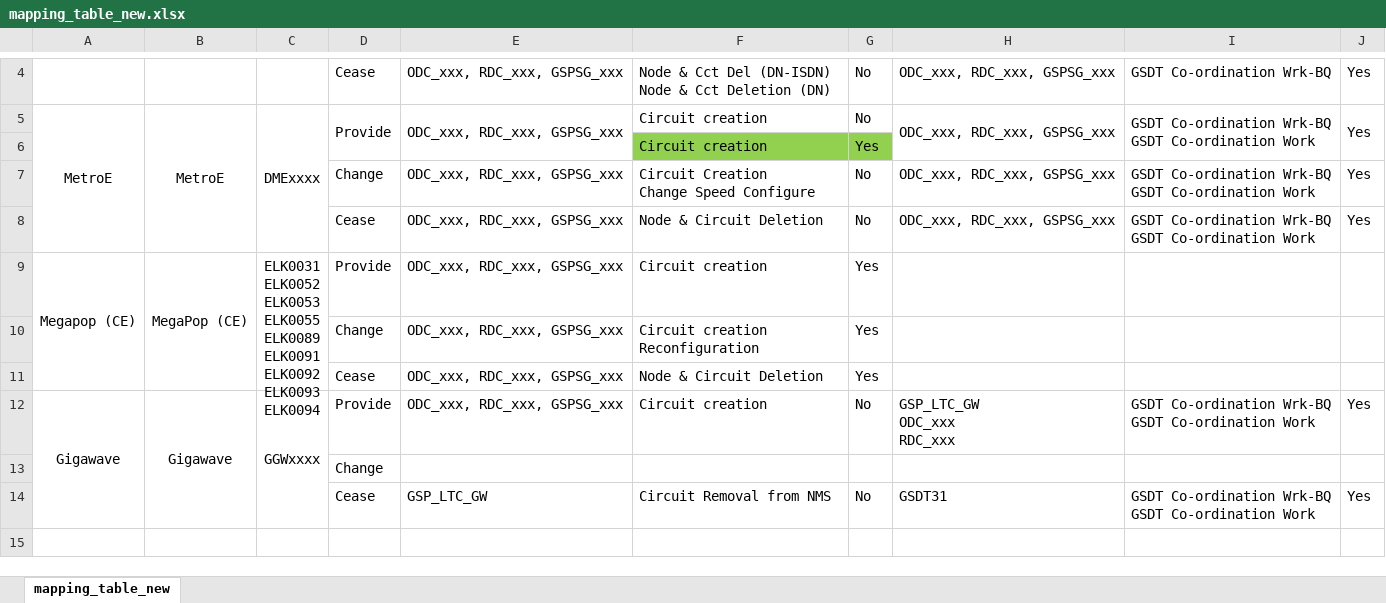
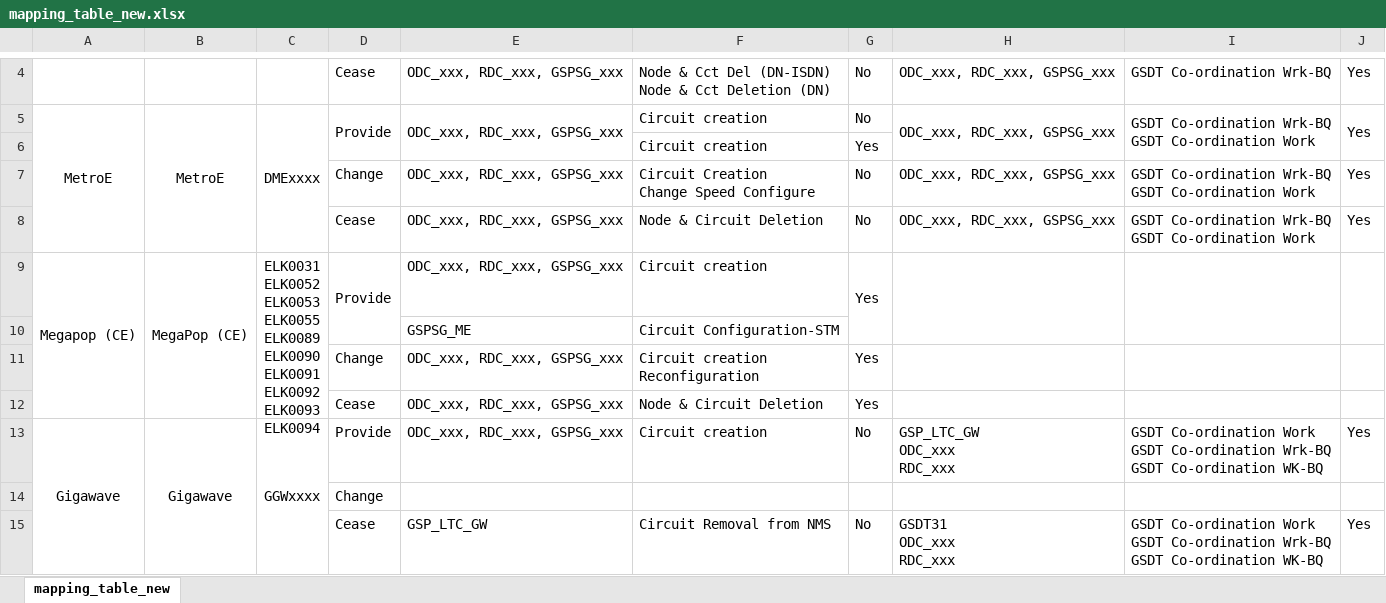
Before and after one commit to aljoponce-singtel/orion_report_management_tool, an Excel workbook: scripts/reports/gsp_transport/resource/mapping_table_new.xlsx, sheet mapping_table_new, drawn as a sheet; only a part is shown, gaps mark what is left out; values as stored, in another font and other column widths than the file's, no borders; addresses are those after the commit; ↵ is a line break in a cell; the diff names each change by its address in the sheet, - before the commit and + after, or states it on an @@ line.

```diff
--- a/scripts/reports/gsp_transport/resource/mapping_table_new.xlsx (sheet mapping_table_new)
+++ b/scripts/reports/gsp_transport/resource/mapping_table_new.xlsx (sheet mapping_table_new)
-F6:G6 fill: #92D050
+F6:G6 fill: none
-C9: …ELK0055 ↵ ELK0089 ↵ ELK0091 ↵ ELK0092…
+C9: …ELK0055 ↵ ELK0089 ↵ ELK0090 ↵ ELK0091 ↵ ELK0092…
+D9:D10 merged
+G9:G10 merged
+H9:H10 merged
+I9:I10 merged
+J9:J10 merged
+row 10:  |  |  |  | GSPSG_ME | Circuit Configuration-STM
-I13: GSDT Co-ordination Wrk-BQ ↵ GSDT Co-ordination Work
+I13: GSDT Co-ordination Work ↵ GSDT Co-ordination Wrk-BQ ↵ GSDT Co-ordination WK-BQ
-H15: GSDT31
+H15: GSDT31 ↵ ODC_xxx ↵ RDC_xxx
-I15: GSDT Co-ordination Wrk-BQ ↵ GSDT Co-ordination Work
+I15: GSDT Co-ordination Work ↵ GSDT Co-ordination Wrk-BQ ↵ GSDT Co-ordination WK-BQ
```
Also changed, not shown: 4 other files.
